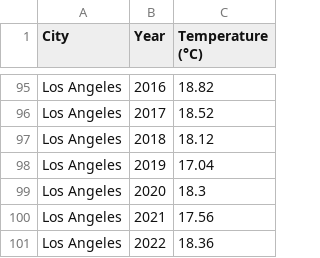
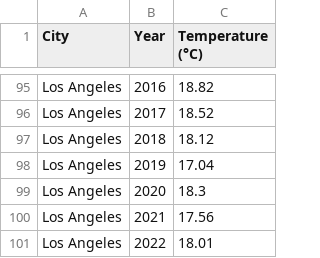
Before and after one commit to millerrac32/SI206FinalProject, a CSV file: yearly_data.csv, drawn as a sheet; only a part is shown, gaps mark what is left out.

```diff
--- a/yearly_data.csv
+++ b/yearly_data.csv
@@ -100,2 +100,2 @@ Los Angeles,2020,18.3
 Los Angeles,2021,17.56
-Los Angeles,2022,18.36
+Los Angeles,2022,18.01
```
Also changed, not shown: 18 other files.
